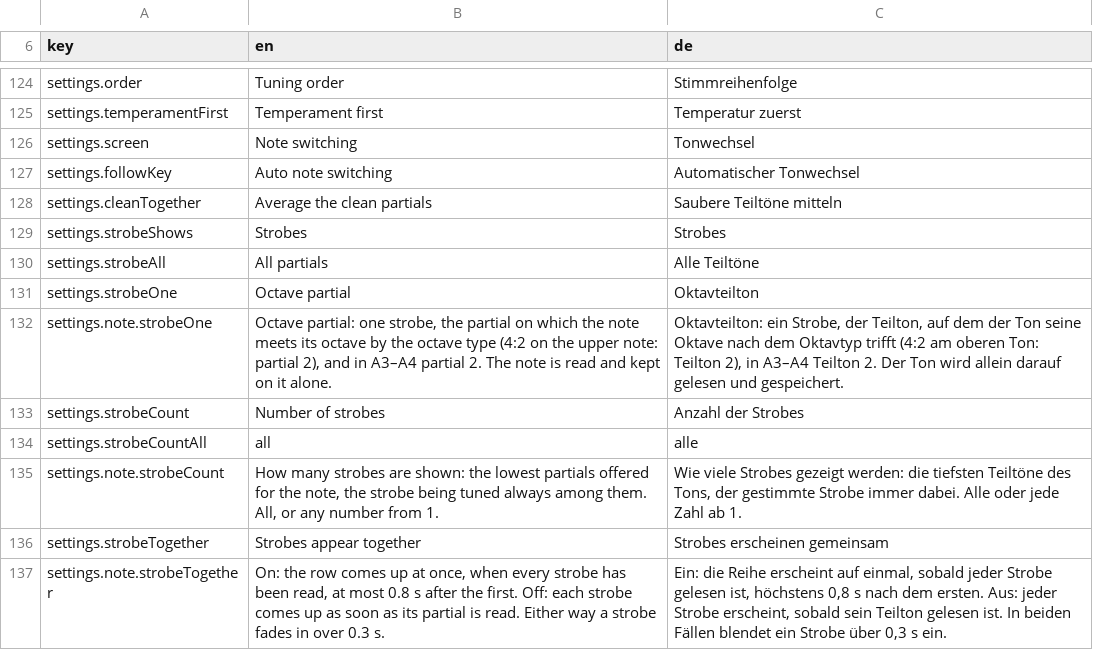
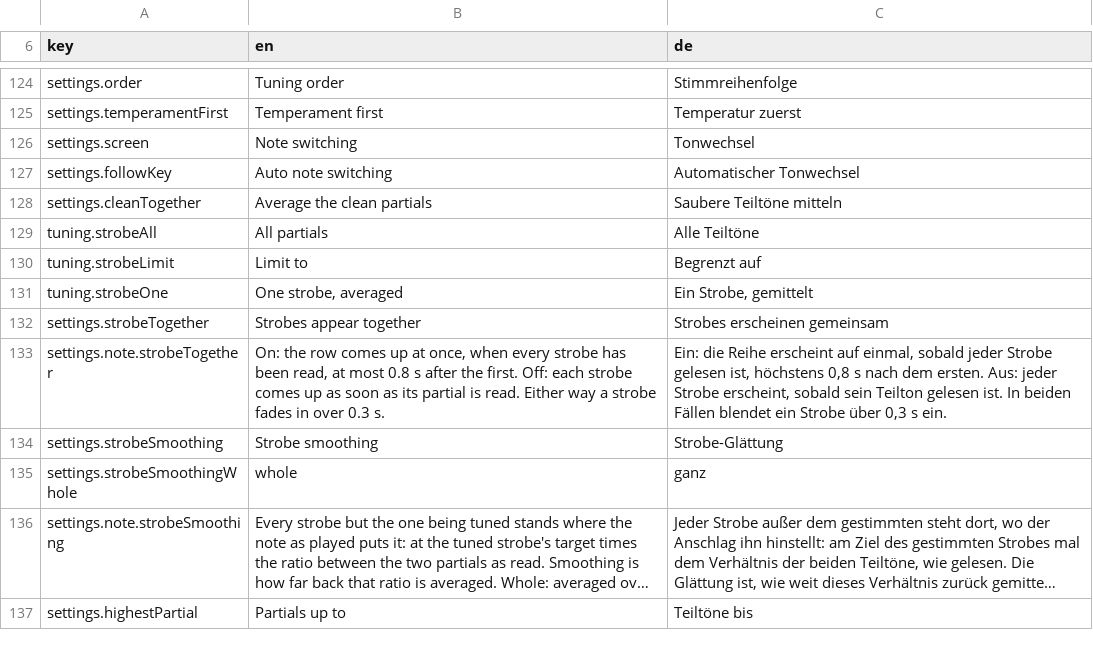
Before and after one commit to clavierhaus/clavier-tuner-foss, a TSV file: i18n/strings.tsv, drawn as a sheet; only a part is shown, gaps mark what is left out; the shorter side is filled out with more unchanged rows; long unchanged cells end in ….

```diff
--- a/i18n/strings.tsv
+++ b/i18n/strings.tsv
@@ -128,9 +128,5 @@ settings.followKey	Auto note switching	Automatischer Tonwechsel
 settings.cleanTogether	Average the clean partials	Saubere Teiltöne mitteln
-settings.strobeShows	Strobes	Strobes
-settings.strobeAll	All partials	Alle Teiltöne
-settings.strobeOne	Octave partial	Oktavteilton
-settings.note.strobeOne	Octave partial: one strobe, the partial on which the note meets its octave by the octave type (4:2 on the upper note: partial 2), and in A3–A4 partial 2. The note is read and kept on it alone.	Oktavteilton: ein Strobe, der Teilton, auf dem der Ton seine Oktave nach dem Oktavtyp trifft (4:2 am oberen Ton: Teilton 2), in A3–A4 Teilton 2. Der Ton wird allein darauf gelesen und gespeichert.
-settings.strobeCount	Number of strobes	Anzahl der Strobes
-settings.strobeCountAll	all	alle
-settings.note.strobeCount	How many strobes are shown: the lowest partials offered for the note, the strobe being tuned always among them. All, or any number from 1.	Wie viele Strobes gezeigt werden: die tiefsten Teiltöne des Tons, der gestimmte Strobe immer dabei. Alle oder jede Zahl ab 1.
+tuning.strobeAll	All partials	Alle Teiltöne
+tuning.strobeLimit	Limit to	Begrenzt auf
+tuning.strobeOne	One strobe, averaged	Ein Strobe, gemittelt
 settings.strobeTogether	Strobes appear together	Strobes erscheinen gemeinsam
```
Also changed, not shown: 15 other files.
